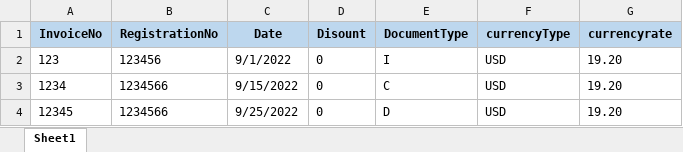
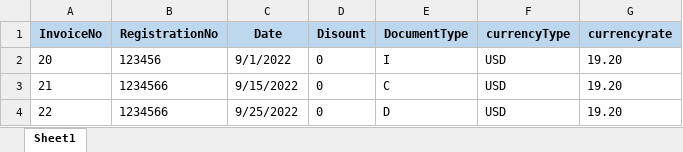
Before and after one commit to Ahmedsayed111/InvTax, an Excel workbook: WebUI/uploads/Master.xlsx, sheet Sheet1, drawn as a sheet; values as stored, in another font and other column widths than the file's, no borders; the diff names each change by its address in the sheet, - before the commit and + after, or states it on an @@ line.

```diff
--- a/WebUI/uploads/Master.xlsx (sheet Sheet1)
+++ b/WebUI/uploads/Master.xlsx (sheet Sheet1)
-A2 (InvoiceNo): 123
+A2 (InvoiceNo): 20
-A3 (InvoiceNo): 1234
+A3 (InvoiceNo): 21
-A4 (InvoiceNo): 12345
+A4 (InvoiceNo): 22
```
Also changed, not shown: WebUI/uploads/Detail.xlsx, 15 other files.
